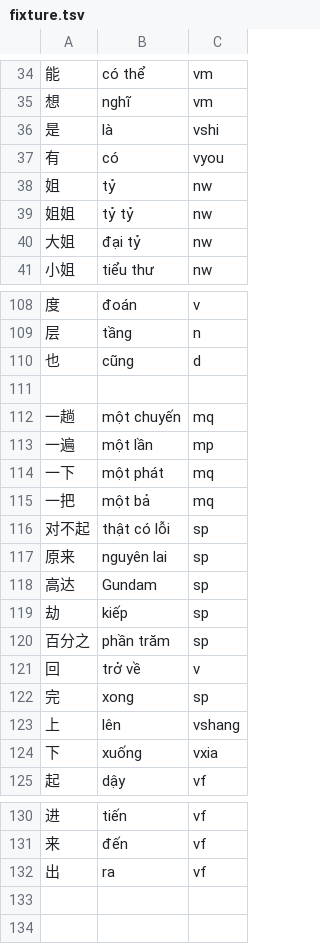
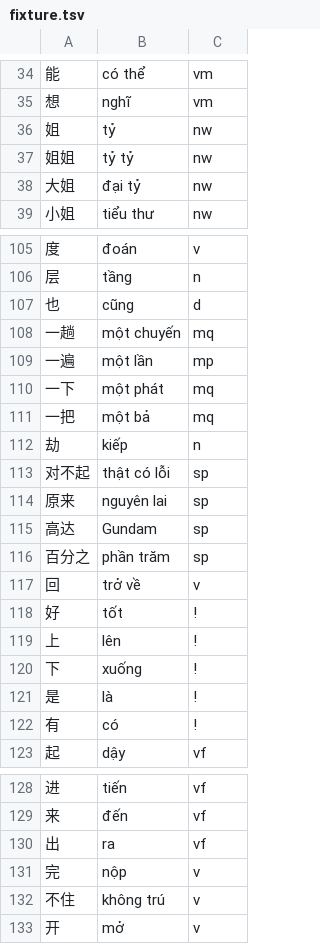
Before and after one commit to n-pn/chivi, a TSV file: db/vpdicts/fixture.tsv, drawn as a sheet; only a part is shown, gaps mark what is left out; removed rows and columns are numbered as before the commit, all else as after; the diff covers the shown part only; the diff names each change by its address in the sheet, - before the commit and + after, or states it on an @@ line.

```diff
--- a/db/vpdicts/fixture.tsv
+++ b/db/vpdicts/fixture.tsv
-row 36: 是 | là | vshi
-row 37: 有 | có | vyou
-row 111: (empty)
+row 112: 劫 | kiếp | n
-row 119: 劫 | kiếp | sp
-row 122: 完 | xong | sp
+row 118: 好 | tốt | !
-C119: vshang
+C119: !
-C120: vxia
+C120: !
+row 121: 是 | là | !
+row 122: 有 | có | !
+row 131: 完 | nộp | v
+row 132: 不住 | không trú | v
+row 133: 开 | mở | v
```
Also changed, not shown: 1 removed row elsewhere in this file, 17 other files.
